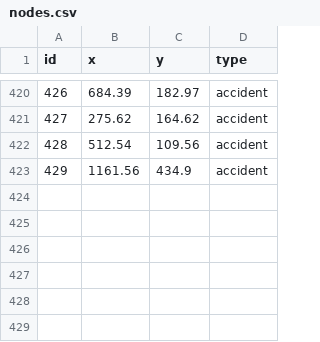
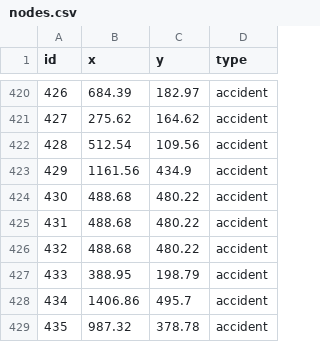
Before and after one commit to ShaunCipher/RescueNetv3, a CSV file: data/nodes.csv, drawn as a sheet; only a part is shown, gaps mark what is left out; the diff names each change by its address in the sheet, - before the commit and + after, or states it on an @@ line.

```diff
--- a/data/nodes.csv
+++ b/data/nodes.csv
+row 424: 430 | 488.68 | 480.22 | accident
+row 425: 431 | 488.68 | 480.22 | accident
+row 426: 432 | 488.68 | 480.22 | accident
+row 427: 433 | 388.95 | 198.79 | accident
+row 428: 434 | 1406.86 | 495.7 | accident
+row 429: 435 | 987.32 | 378.78 | accident
```
Also changed, not shown: data/accidents.csv, data/edges.csv, 2 other files.
